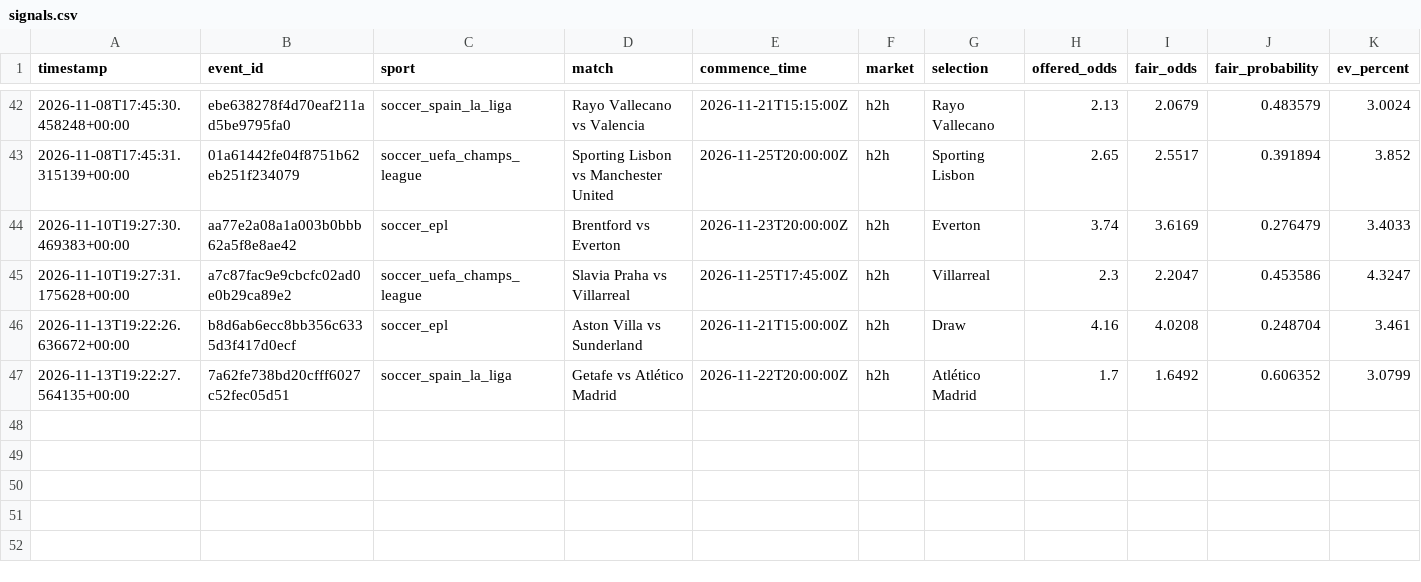
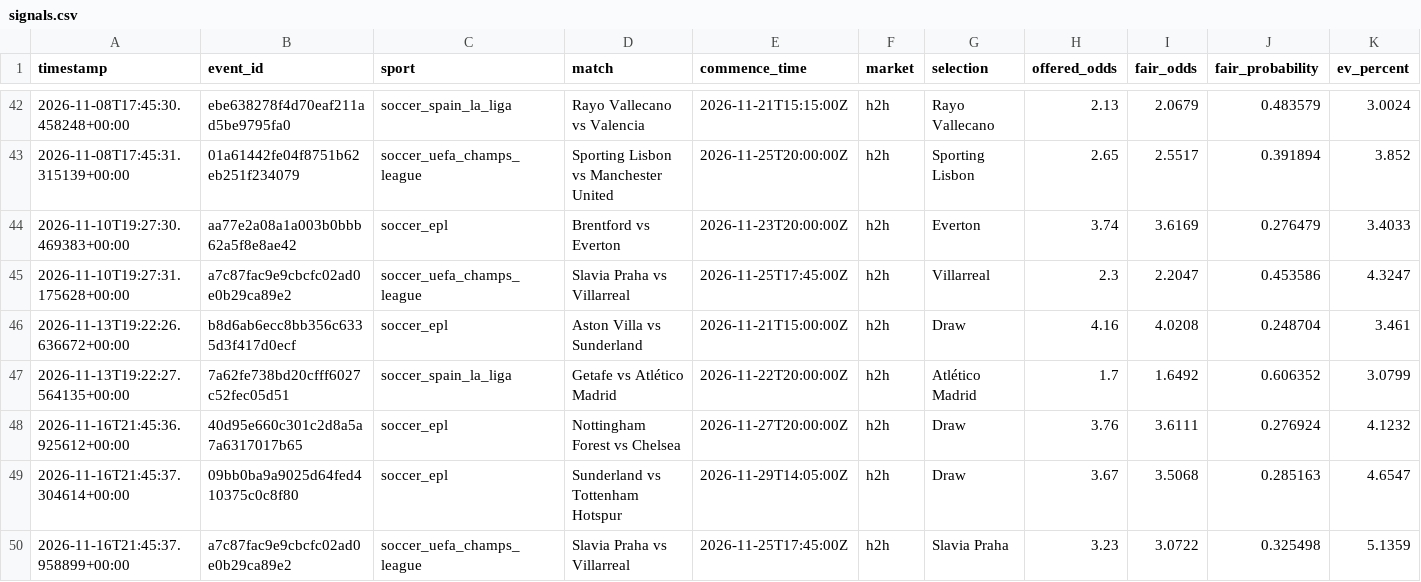
Before and after one commit to Sirkings14/1xbet-value-bot, a CSV file: signals.csv, drawn as a sheet; only a part is shown, gaps mark what is left out; rows hold the shown columns only; the diff names each change by its address in the sheet, - before the commit and + after, or states it on an @@ line.

```diff
--- a/signals.csv
+++ b/signals.csv
+row 48: 2026-11-16T21:45:36.925612+00:00 | 40d95e660c301c2d8a5a7a6317017b65 | soccer_epl | Nottingham Forest vs Chelsea | 2026-11-27T20:00:00Z | h2h | Draw | 3.76 | 3.6111 | 0.276924 | 4.1232
+row 49: 2026-11-16T21:45:37.304614+00:00 | 09bb0ba9a9025d64fed410375c0c8f80 | soccer_epl | Sunderland vs Tottenham Hotspur | 2026-11-29T14:05:00Z | h2h | Draw | 3.67 | 3.5068 | 0.285163 | 4.6547
+row 50: 2026-11-16T21:45:37.958899+00:00 | a7c87fac9e9cbcfc02ad0e0b29ca89e2 | soccer_uefa_champs_league | Slavia Praha vs Villarreal | 2026-11-25T17:45:00Z | h2h | Slavia Praha | 3.23 | 3.0722 | 0.325498 | 5.1359
```
Also changed, not shown: analysis_report.csv, sent_alerts_cache.csv.
